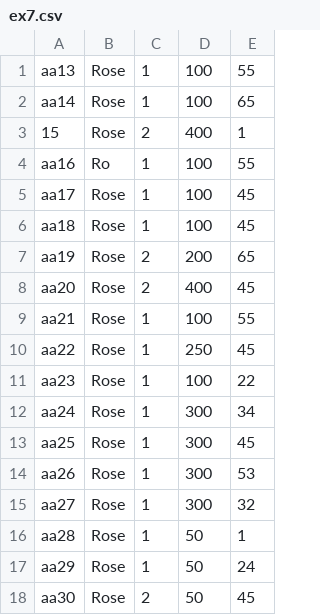
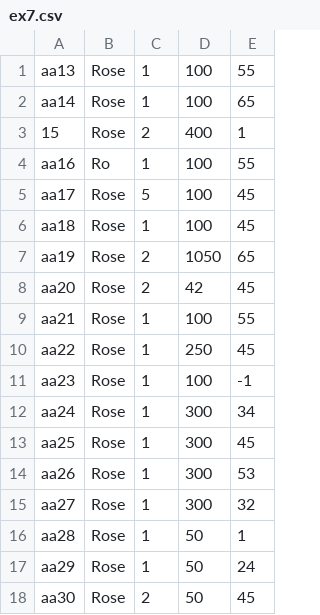
Before and after one commit to PrabashwaraBBWijesekara/LSEG_Flower_Trading_Platform, a CSV file: ex7.csv, drawn as a sheet; only a part is shown.

```diff
--- a/ex7.csv
+++ b/ex7.csv
@@ -4,9 +4,9 @@ aa14,Rose,1,100,65
 aa16,Ro,1,100,55
-aa17,Rose,1,100,45
+aa17,Rose,5,100,45
 aa18,Rose,1,100,45
-aa19,Rose,2,200,65
-aa20,Rose,2,400,45
+aa19,Rose,2,1050,65
+aa20,Rose,2,42,45
 aa21,Rose,1,100,55
 aa22,Rose,1,250,45
-aa23,Rose,1,100,22
+aa23,Rose,1,100,-1
 aa24,Rose,1,300,34
```
Also changed, not shown: 3 other files.
